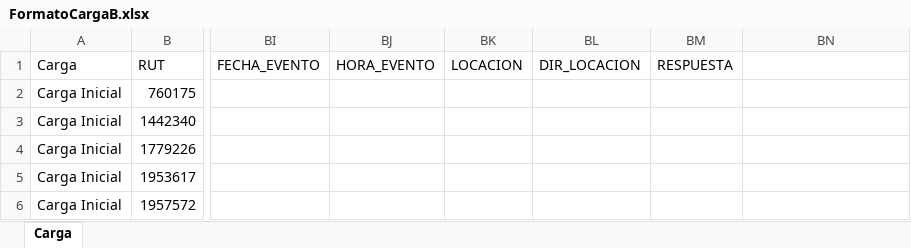
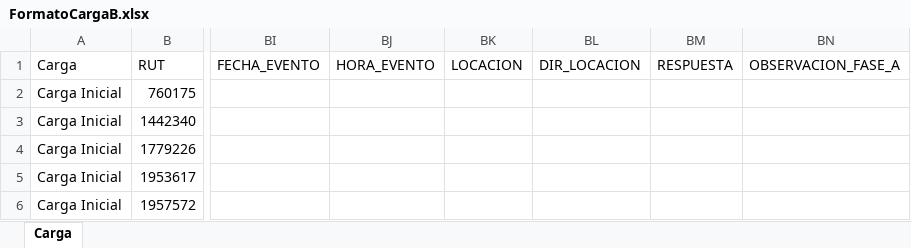
Before and after one commit to soluziona-cl/Soluziona.CRM, an Excel workbook: public/FormatoCargaB.xlsx, sheet Carga, drawn as a sheet; only a part is shown, gaps mark what is left out; values as stored, in another font and other column widths than the file's, no borders; the diff names each change by its address in the sheet, - before the commit and + after, or states it on an @@ line.

```diff
--- a/public/FormatoCargaB.xlsx (sheet Carga)
+++ b/public/FormatoCargaB.xlsx (sheet Carga)
-BN1: (empty)
+BN1: OBSERVACION_FASE_A
```
Also changed, not shown: 14 other files.
